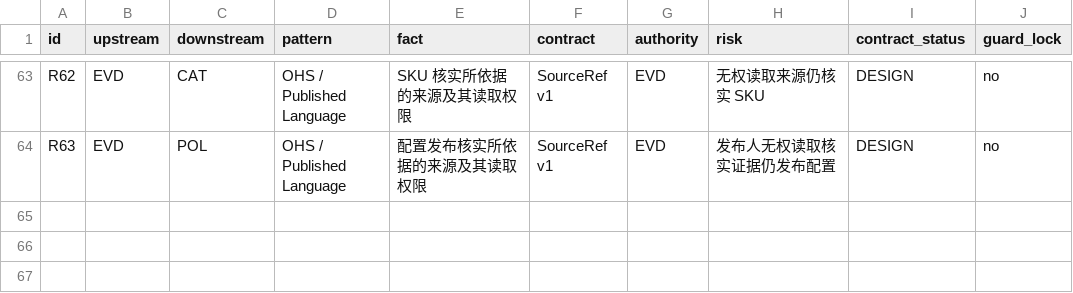
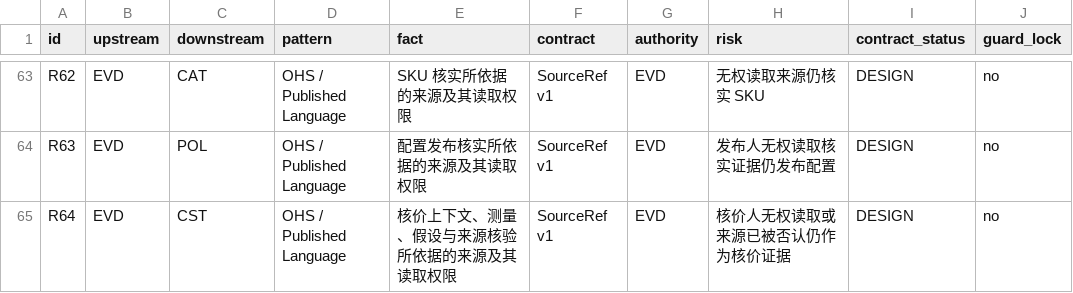
Before and after one commit to idp-xyz/idp-brantgo, a CSV file: docs/03_STRATEGIC_DDD/03_FACT_AUTHORITY/02_Context_Relationships_V0.1.csv, drawn as a sheet; only a part is shown, gaps mark what is left out.

```diff
--- a/docs/03_STRATEGIC_DDD/03_FACT_AUTHORITY/02_Context_Relationships_V0.1.csv
+++ b/docs/03_STRATEGIC_DDD/03_FACT_AUTHORITY/02_Context_Relationships_V0.1.csv
@@ -64 +64,2 @@ R62,EVD,CAT,OHS / Published Language,SKU 核实所依据的来源及其读取权
 R63,EVD,POL,OHS / Published Language,配置发布核实所依据的来源及其读取权限,SourceRef v1,EVD,发布人无权读取核实证据仍发布配置,DESIGN,no
+R64,EVD,CST,OHS / Published Language,核价上下文、测量、假设与来源核验所依据的来源及其读取权限,SourceRef v1,EVD,核价人无权读取或来源已被否认仍作为核价证据,DESIGN,no
```
Also changed, not shown: 2 other files.
